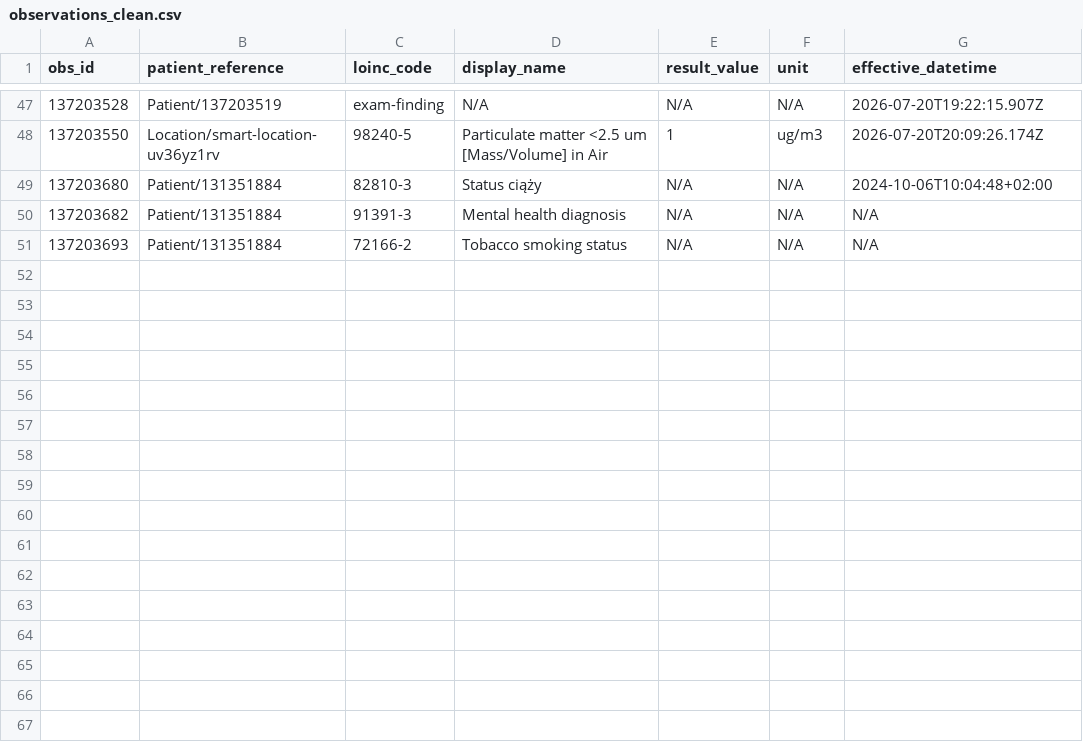
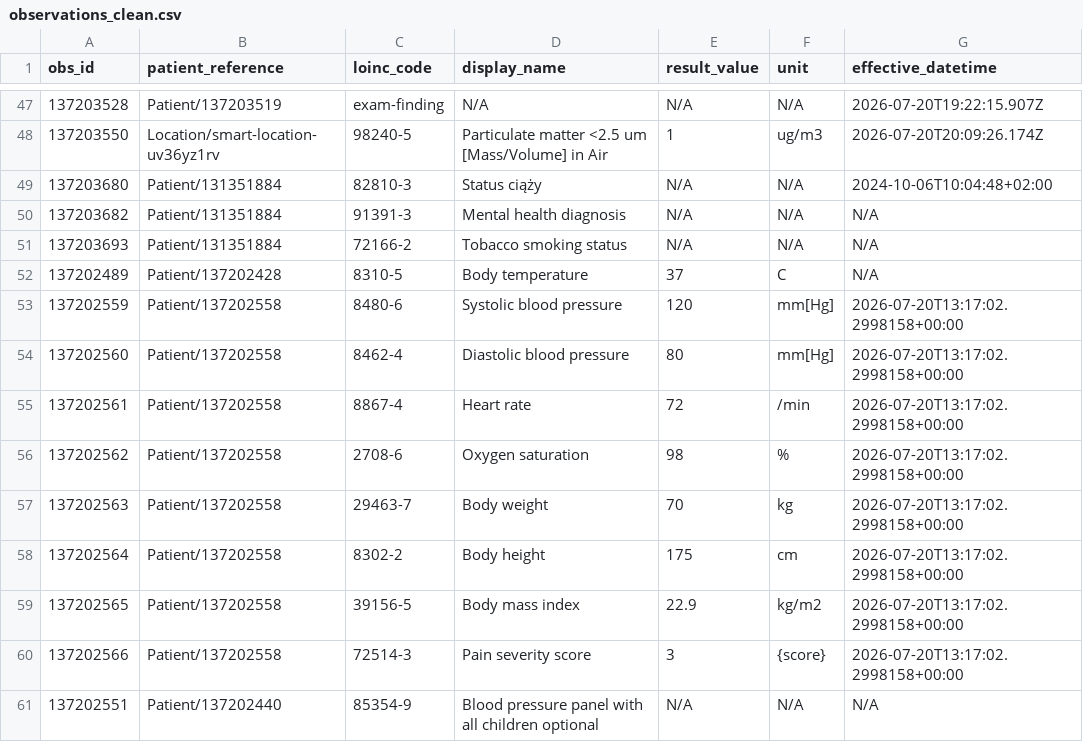
Before and after one commit to Pema-Codes/nhs_fhir_pipeline, a CSV file: data/observations_clean.csv, drawn as a sheet; only a part is shown, gaps mark what is left out; the diff names each change by its address in the sheet, - before the commit and + after, or states it on an @@ line.

```diff
--- a/data/observations_clean.csv
+++ b/data/observations_clean.csv
+row 52: 137202489 | Patient/137202428 | 8310-5 | Body temperature | 37 | C | N/A
+row 53: 137202559 | Patient/137202558 | 8480-6 | Systolic blood pressure | 120 | mm[Hg] | 2026-07-20T13:17:02.2998158+00:00
+row 54: 137202560 | Patient/137202558 | 8462-4 | Diastolic blood pressure | 80 | mm[Hg] | 2026-07-20T13:17:02.2998158+00:00
+row 55: 137202561 | Patient/137202558 | 8867-4 | Heart rate | 72 | /min | 2026-07-20T13:17:02.2998158+00:00
+row 56: 137202562 | Patient/137202558 | 2708-6 | Oxygen saturation | 98 | % | 2026-07-20T13:17:02.2998158+00:00
+row 57: 137202563 | Patient/137202558 | 29463-7 | Body weight | 70 | kg | 2026-07-20T13:17:02.2998158+00:00
+row 58: 137202564 | Patient/137202558 | 8302-2 | Body height | 175 | cm | 2026-07-20T13:17:02.2998158+00:00
+row 59: 137202565 | Patient/137202558 | 39156-5 | Body mass index | 22.9 | kg/m2 | 2026-07-20T13:17:02.2998158+00:00
+row 60: 137202566 | Patient/137202558 | 72514-3 | Pain severity score | 3 | {score} | 2026-07-20T13:17:02.2998158+00:00
+row 61: 137202551 | Patient/137202440 | 85354-9 | Blood pressure panel with all children optional | N/A | N/A | N/A
```
Also changed, not shown: data/patients_clean.csv, 3 other files.
